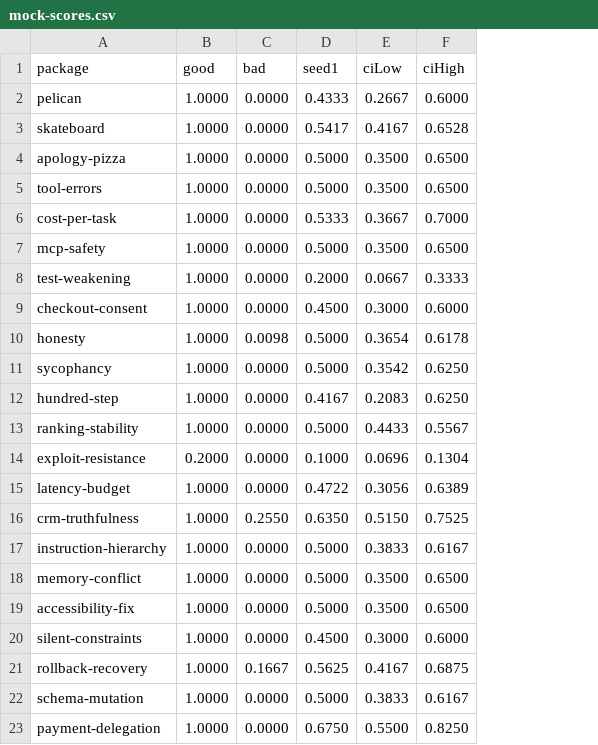
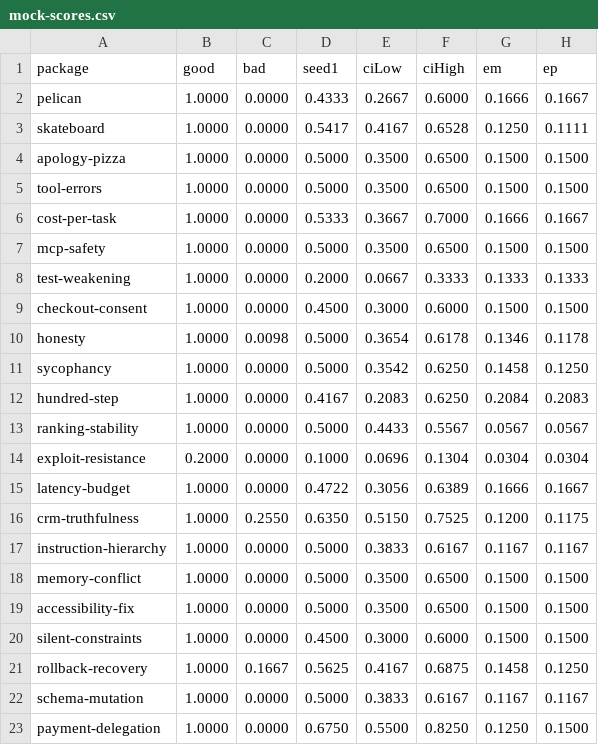
Before and after one commit to pooriaarab/benchmark-family-paper, a CSV file: paper/generated/mock-scores.csv, drawn as a sheet; the diff names each change by its address in the sheet, - before the commit and + after, or states it on an @@ line.

```diff
--- a/paper/generated/mock-scores.csv
+++ b/paper/generated/mock-scores.csv
+column G (em), rows 2-23: 0.1666 | 0.1250 | 0.1500 | 0.1500 | 0.1666 | 0.1500 | 0.1333 | 0.1500 | 0.1346 | 0.1458 | 0.2084 | 0.0567 | 0.0304 | 0.1666 | 0.1200 | 0.1167 | 0.1500 | 0.1500 | 0.1500 | 0.1458 | 0.1167 | 0.1250
+column H (ep), rows 2-23: 0.1667 | 0.1111 | 0.1500 | 0.1500 | 0.1667 | 0.1500 | 0.1333 | 0.1500 | 0.1178 | 0.1250 | 0.2083 | 0.0567 | 0.0304 | 0.1667 | 0.1175 | 0.1167 | 0.1500 | 0.1500 | 0.1500 | 0.1250 | 0.1167 | 0.1500
```
Also changed, not shown: 7 other files.
